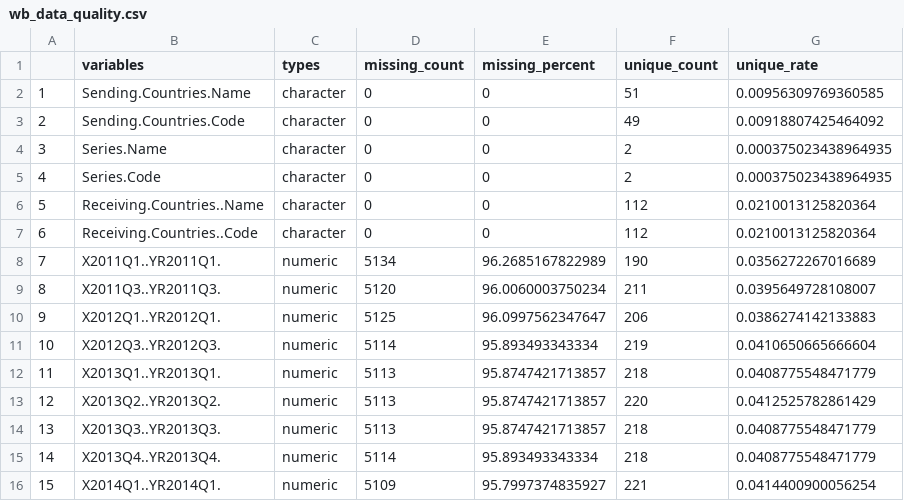
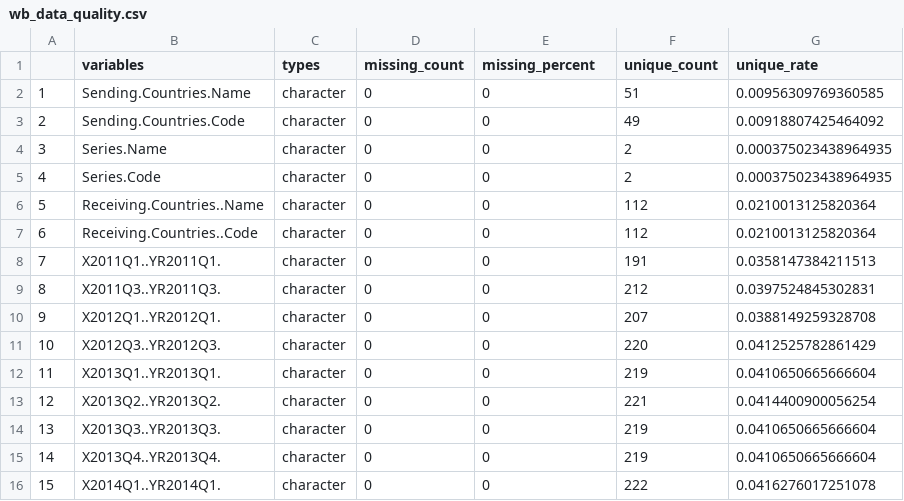
Before and after one commit to natesheehan/sdg_10C, a CSV file: data/wb_data_quality.csv, drawn as a sheet; only a part is shown; the diff covers the shown part only.

```diff
--- a/data/wb_data_quality.csv
+++ b/data/wb_data_quality.csv
@@ -7,10 +7,10 @@
 "6","Receiving.Countries..Code","character",0,0,112,0.0210013125820364
-"7","X2011Q1..YR2011Q1.","numeric",5134,96.2685167822989,190,0.0356272267016689
-"8","X2011Q3..YR2011Q3.","numeric",5120,96.0060003750234,211,0.0395649728108007
-"9","X2012Q1..YR2012Q1.","numeric",5125,96.0997562347647,206,0.0386274142133883
-"10","X2012Q3..YR2012Q3.","numeric",5114,95.893493343334,219,0.0410650665666604
-"11","X2013Q1..YR2013Q1.","numeric",5113,95.8747421713857,218,0.0408775548471779
-"12","X2013Q2..YR2013Q2.","numeric",5113,95.8747421713857,220,0.0412525782861429
-"13","X2013Q3..YR2013Q3.","numeric",5113,95.8747421713857,218,0.0408775548471779
-"14","X2013Q4..YR2013Q4.","numeric",5114,95.893493343334,218,0.0408775548471779
-"15","X2014Q1..YR2014Q1.","numeric",5109,95.7997374835927,221,0.0414400900056254
+"7","X2011Q1..YR2011Q1.","character",0,0,191,0.0358147384211513
+"8","X2011Q3..YR2011Q3.","character",0,0,212,0.0397524845302831
+"9","X2012Q1..YR2012Q1.","character",0,0,207,0.0388149259328708
+"10","X2012Q3..YR2012Q3.","character",0,0,220,0.0412525782861429
+"11","X2013Q1..YR2013Q1.","character",0,0,219,0.0410650665666604
+"12","X2013Q2..YR2013Q2.","character",0,0,221,0.0414400900056254
+"13","X2013Q3..YR2013Q3.","character",0,0,219,0.0410650665666604
+"14","X2013Q4..YR2013Q4.","character",0,0,219,0.0410650665666604
+"15","X2014Q1..YR2014Q1.","character",0,0,222,0.0416276017251078
```
Also changed, not shown: 130 edited cells elsewhere in this file, 3 other files.
